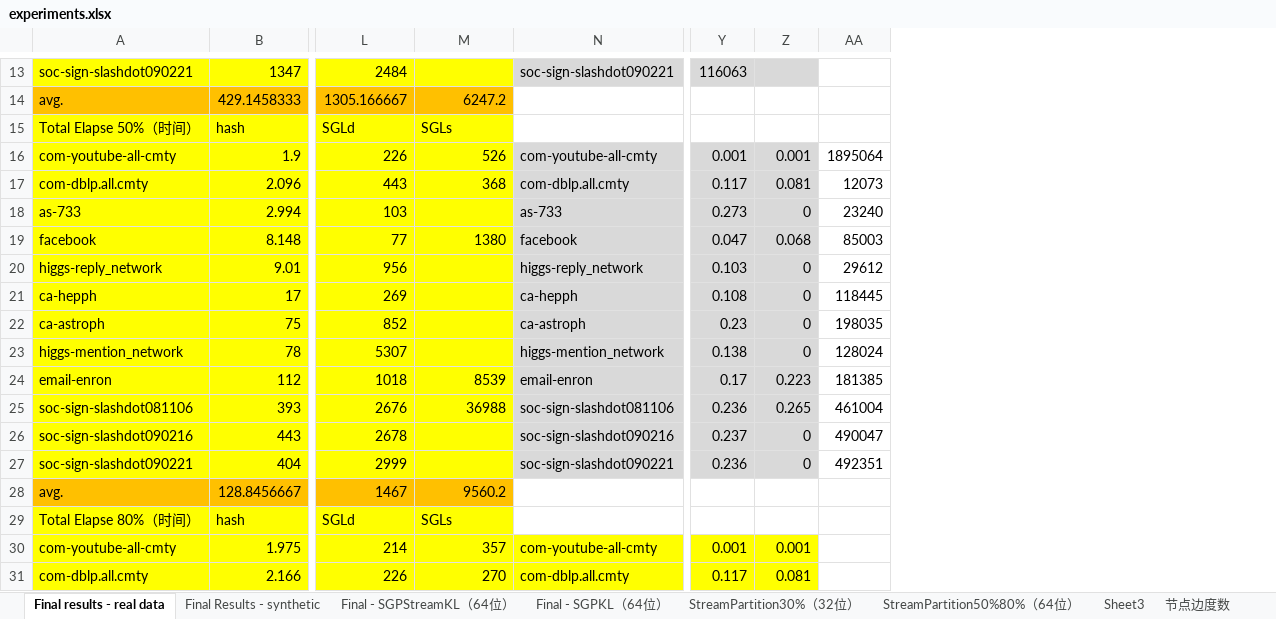
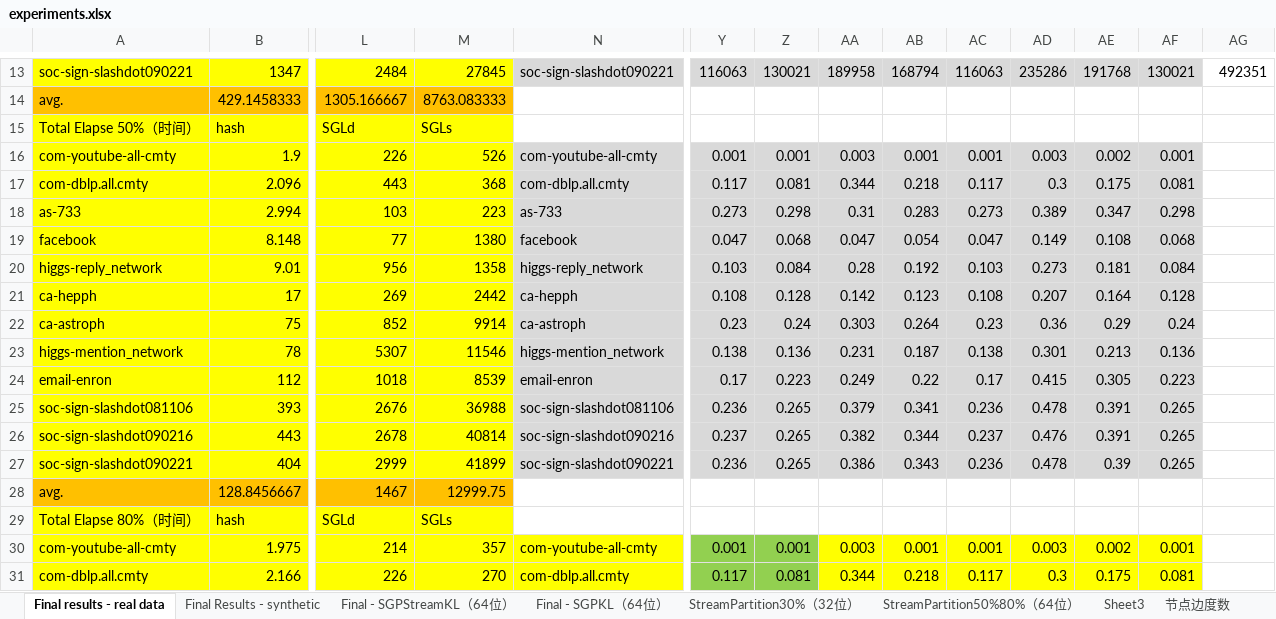
Before and after one commit to cnsuhao/SGP, an Excel workbook: paper/experiments.xlsx, sheet Final results - real data, drawn as a sheet; only a part is shown, gaps mark what is left out; values as stored, in another font and other column widths than the file's, no borders; addresses are those after the commit; the diff covers the shown part only; the diff names each change by its address in the sheet, - before the commit and + after, or states it on an @@ line.

```diff
--- a/paper/experiments.xlsx (sheet Final results - real data)
+++ b/paper/experiments.xlsx (sheet Final results - real data)
+column AA, rows 13-31: 189958 |  |  | 0.003 | 0.344 | 0.31 | 0.047 | 0.28 | 0.142 | 0.303 | 0.231 | 0.249 | 0.379 | 0.382 | 0.386 |  |  | 0.003 | 0.344
+column AB, rows 13-31: 168794 |  |  | 0.001 | 0.218 | 0.283 | 0.054 | 0.192 | 0.123 | 0.264 | 0.187 | 0.22 | 0.341 | 0.344 | 0.343 |  |  | 0.001 | 0.218
+column AC, rows 13-31: 116063 |  |  | 0.001 | 0.117 | 0.273 | 0.047 | 0.103 | 0.108 | 0.23 | 0.138 | 0.17 | 0.236 | 0.237 | 0.236 |  |  | 0.001 | 0.117
+column AD, rows 13-31: 235286 |  |  | 0.003 | 0.3 | 0.389 | 0.149 | 0.273 | 0.207 | 0.36 | 0.301 | 0.415 | 0.478 | 0.476 | 0.478 |  |  | 0.003 | 0.3
+column AE, rows 13-31: 191768 |  |  | 0.002 | 0.175 | 0.347 | 0.108 | 0.181 | 0.164 | 0.29 | 0.213 | 0.305 | 0.391 | 0.391 | 0.39 |  |  | 0.002 | 0.175
+column AF, rows 13-31: 130021 |  |  | 0.001 | 0.081 | 0.298 | 0.068 | 0.084 | 0.128 | 0.24 | 0.136 | 0.223 | 0.265 | 0.265 | 0.265 |  |  | 0.001 | 0.081
-M13: (empty)
+M13: 27845
-Z13: (empty)
+Z13: 130021
-AG13: (empty)
+AG13: 492351
-M14: 6247.2
+M14: 8763.083333
-AG16: 1895064
+AG16: (empty)
-AG17: 12073
+AG17: (empty)
-M18: (empty)
+M18: 223
-Z18: 0
+Z18: 0.298
-AG18: 23240
+AG18: (empty)
-AG19: 85003
+AG19: (empty)
-M20: (empty)
+M20: 1358
-Z20: 0
+Z20: 0.084
-AG20: 29612
+AG20: (empty)
-M21: (empty)
+M21: 2442
-Z21: 0
+Z21: 0.128
-AG21: 118445
+AG21: (empty)
-M22: (empty)
+M22: 9914
-Z22: 0
+Z22: 0.24
-AG22: 198035
+AG22: (empty)
-M23: (empty)
+M23: 11546
-Z23: 0
+Z23: 0.136
-AG23: 128024
+AG23: (empty)
-AG24: 181385
+AG24: (empty)
-AG25: 461004
+AG25: (empty)
-M26: (empty)
+M26: 40814
-Z26:Z27: 0
+Z26:Z27: 0.265
-AG26: 490047
+AG26: (empty)
-M27: (empty)
+M27: 41899
-AG27: 492351
+AG27: (empty)
-M28: 9560.2
+M28: 12999.75
-Y30:Z31 fill: #FFFF00
+Y30:Z31 fill: #92D050
```
Also changed, not shown: 31 added rows, 42 edited cells and cell formats elsewhere in this sheet, sheet Final Results - synthetic, sheet Final - SGPKL（64位）, sheet Final - SGPStreamKL（64位）, formulas that keep their value, 5 other files.
